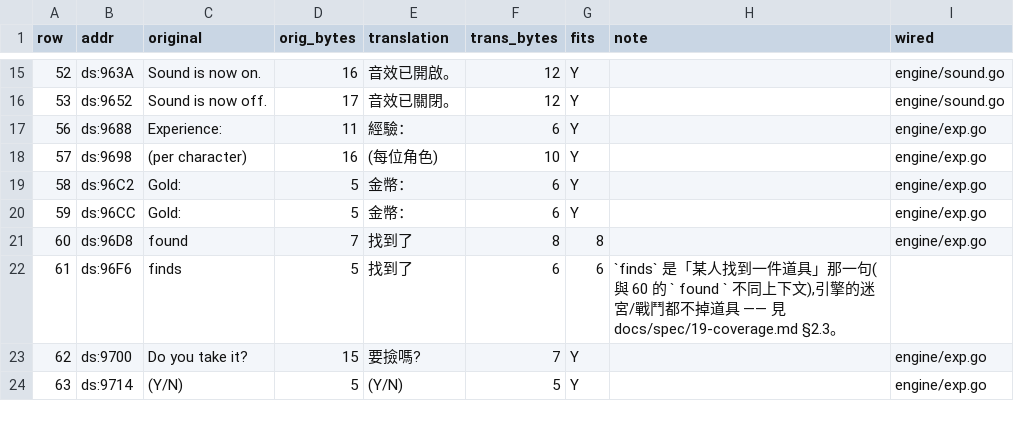
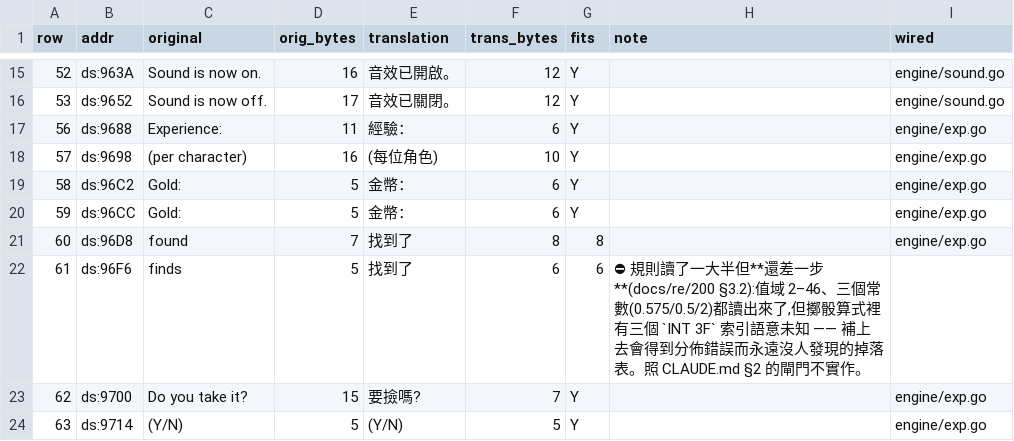
Before and after one commit to wicanr2/shard_of_spring_cht, a TSV file: translations/module-text/CMBT.tsv, drawn as a sheet; only a part is shown, gaps mark what is left out.

Commit message:
re/200:撿道具的機制讀到差一步(值域、六件定點道具都出來了)
戰鬥結算之後有兩條掉落路徑,由 ds:352C 是不是 99 決定:
  A 指定的道具 → 不問就塞進第一個空格,訊息用 CMBT:60 ' found '
  B 隨機道具   → 擲編號 → 'finds' + 'Do you take it?' (Y/N) → 答 Y 才進背包
兩條都用**小寫名**表 —— 撿來的東西是未鑑定的(re/192 §4)。

值域讀出來了:2–46,超出就重擲。上界 46 把火把/油燈/鑰匙/傳送器擋在外面,
下界 2 把匕首與小斧擋掉;而下界那個 2 就是算式尾巴的 ds:96EE = MBF 2 ——
兩邊互相印證。

迷宮:sub_1393E 被六處 call 到,各給一件固定道具 ——
鑰匙(49)、油燈(48)、銅鑰匙(50)、戰斧(6)、金鑰匙(52)、風暴戒(29)。
兩處對得上房間敘述(DT2:202 小鑰匙、DT3:305 戰斧插在頭骨上)。

⛔ 仍然不實作:擲骰算式裡 INT 3F 的 71/95/85 三個索引語意未知。
三個常數(0.575 / 0.5 / 2)都讀到了、形狀也看得出來(戰利品總額 → 兩次 RND
加權 → 加 2),但**形狀不是算式** —— 補上去會得到分佈錯誤而永遠不會有人
發現的掉落表。照 CLAUDE.md §2 的閘門停在這裡。

順帶抓到一個接線錯誤:引擎把 CMBT:60 ' found ' 接在金幣那一句上,
而它其實是路徑 A 的道具句。記進 worklist,實作掉落時一起訂正。

F3 維持 367 / 381。

```diff
--- a/translations/module-text/CMBT.tsv
+++ b/translations/module-text/CMBT.tsv
@@ -21,3 +21,3 @@ row	addr	original	orig_bytes	translation	trans_bytes	fits	note	wired
 60	ds:96D8	 found 	7	 找到了 	8	8		engine/exp.go
-61	ds:96F6	finds	5	找到了	6	6	`finds` 是「某人找到一件道具」那一句(與 60 的 ` found ` 不同上下文),引擎的迷宮/戰鬥都不掉道具 —— 見 docs/spec/19-coverage.md §2.3。	
+61	ds:96F6	finds	5	找到了	6	6	⛔ 規則讀了一大半但**還差一步**(docs/re/200 §3.2):值域 2–46、三個常數(0.575/0.5/2)都讀出來了,但擲骰算式裡有三個 `INT 3F` 索引語意未知 —— 補上去會得到分佈錯誤而永遠沒人發現的掉落表。照 CLAUDE.md §2 的閘門不實作。	
 62	ds:9700	Do you take it?	15	要撿嗎?	7	Y		engine/exp.go
```
Also changed, not shown: translations/module-text/MAZEMOVE.tsv, 2 other files.
